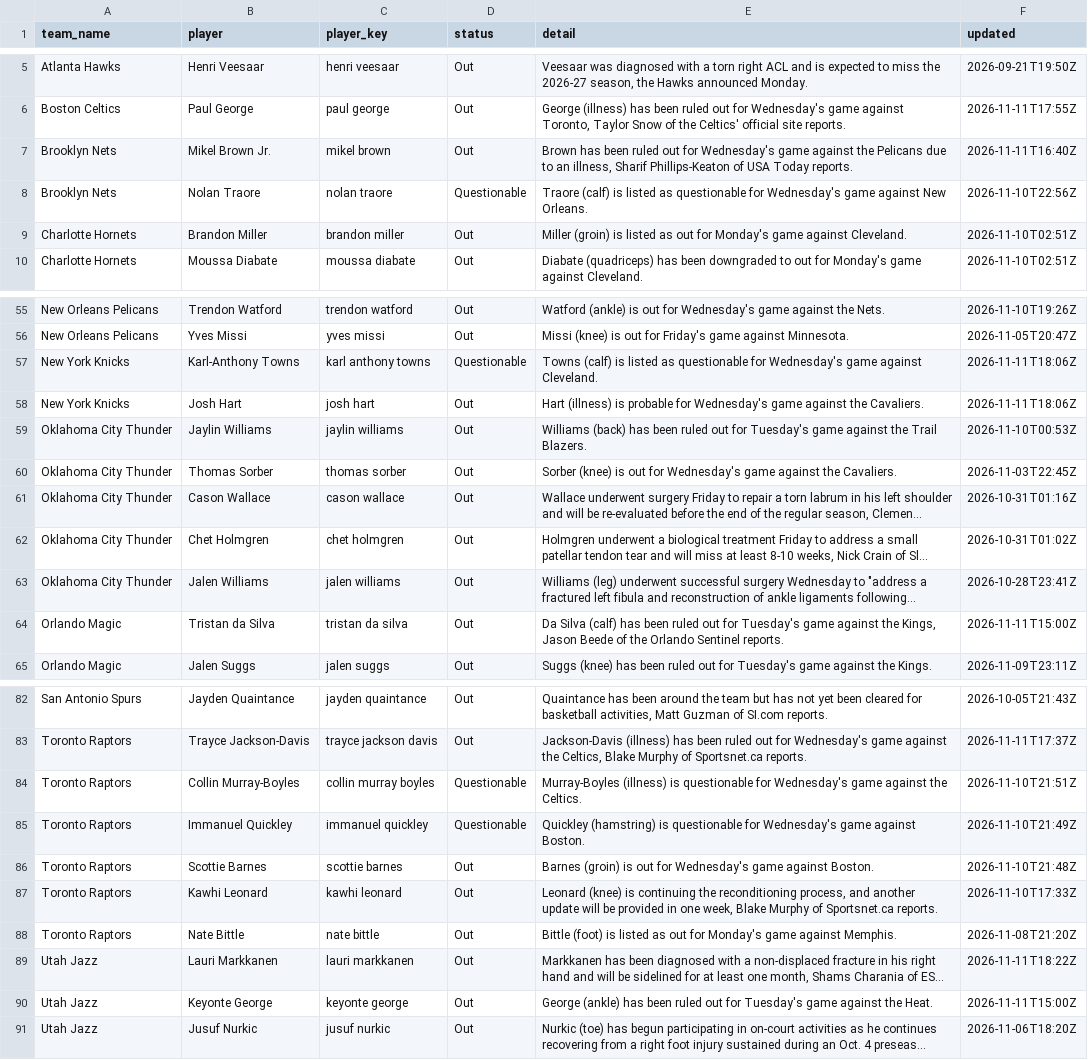
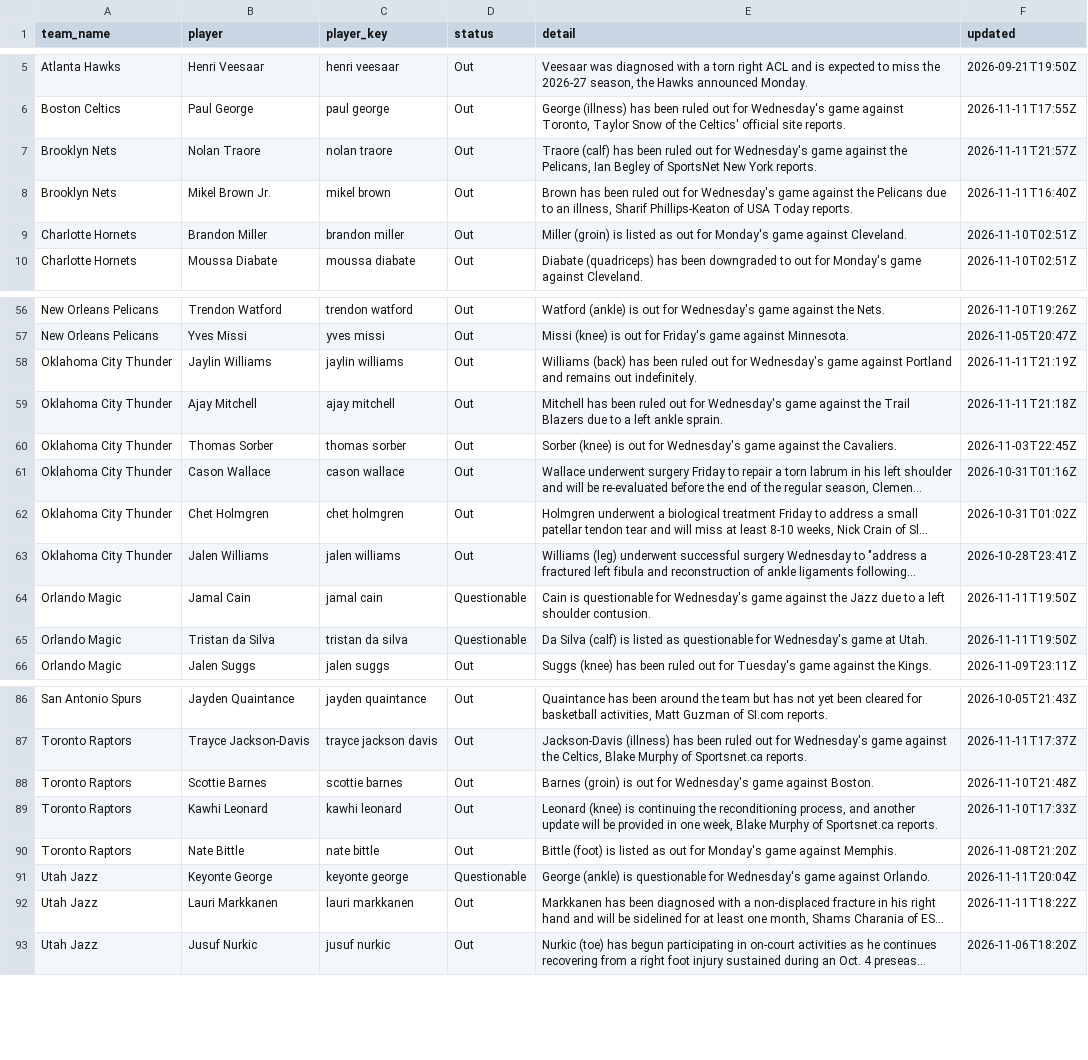
Before and after one commit to darcyedmiston/nba-odds, a CSV file: data/injuries/latest.csv, drawn as a sheet; only a part is shown, gaps mark what is left out; long unchanged cells end in …; removed rows and columns are numbered as before the commit, all else as after; the diff covers the shown part only; the diff names each change by its address in the sheet, - before the commit and + after, or states it on an @@ line.

```diff
--- a/data/injuries/latest.csv
+++ b/data/injuries/latest.csv
+row 7: Brooklyn Nets | Nolan Traore | nolan traore | Out | Traore (calf) has been ruled out for Wednesday's game against the Pelicans, Ian Begley of SportsNet New York reports. | 2026-11-11T21:57Z
-row 8: Brooklyn Nets | Nolan Traore | nolan traore | Questionable | Traore (calf) is listed as questionable for Wednesday's game against New Orleans. | 2026-11-10T22:56Z
-row 57: New York Knicks | Karl-Anthony Towns | karl anthony towns | Questionable | Towns (calf) is listed as questionable for Wednesday's game against Cleveland. | 2026-11-11T18:06Z
-row 58: New York Knicks | Josh Hart | josh hart | Out | Hart (illness) is probable for Wednesday's game against the Cavaliers. | 2026-11-11T18:06Z
-E58 (detail): …out for Tuesday's game against the Trail Blazers.
+E58 (detail): …out for Wednesday's game against Portland and remains out indefinitely.
-F58 (updated): 2026-11-10T00:53Z
+F58 (updated): 2026-11-11T21:19Z
+row 59: Oklahoma City Thunder | Ajay Mitchell | ajay mitchell | Out | Mitchell has been ruled out for Wednesday's game against the Trail Blazers due to a left ankle sprain. | 2026-11-11T21:18Z
+row 64: Orlando Magic | Jamal Cain | jamal cain | Questionable | Cain is questionable for Wednesday's game against the Jazz due to a left shoulder contusion. | 2026-11-11T19:50Z
-D65 (status): Out
+D65 (status): Questionable
-E65 (detail): …Silva (calf) has been ruled out for Tuesday's game against the Kings, Jason Beede of the Orlando Sentinel reports.
+E65 (detail): …Silva (calf) is listed as questionable for Wednesday's game at Utah.
-F65 (updated): 2026-11-11T15:00Z
+F65 (updated): 2026-11-11T19:50Z
-row 84: Toronto Raptors | Collin Murray-Boyles | collin murray boyles | Questionable | Murray-Boyles (illness) is questionable for Wednesday's game against the Celtics. | 2026-11-10T21:51Z
-row 85: Toronto Raptors | Immanuel Quickley | immanuel quickley | Questionable | Quickley (hamstring) is questionable for Wednesday's game against Boston. | 2026-11-10T21:49Z
+row 91: Utah Jazz | Keyonte George | keyonte george | Questionable | George (ankle) is questionable for Wednesday's game against Orlando. | 2026-11-11T20:04Z
-row 90: Utah Jazz | Keyonte George | keyonte george | Out | George (ankle) has been ruled out for Tuesday's game against the Heat. | 2026-11-11T15:00Z
```
Also changed, not shown: 7 added rows, 3 removed rows and 21 edited cells elsewhere in this file, model/paper_selections/2026-11-12.csv, model/picks_log.csv, 10 other files.
